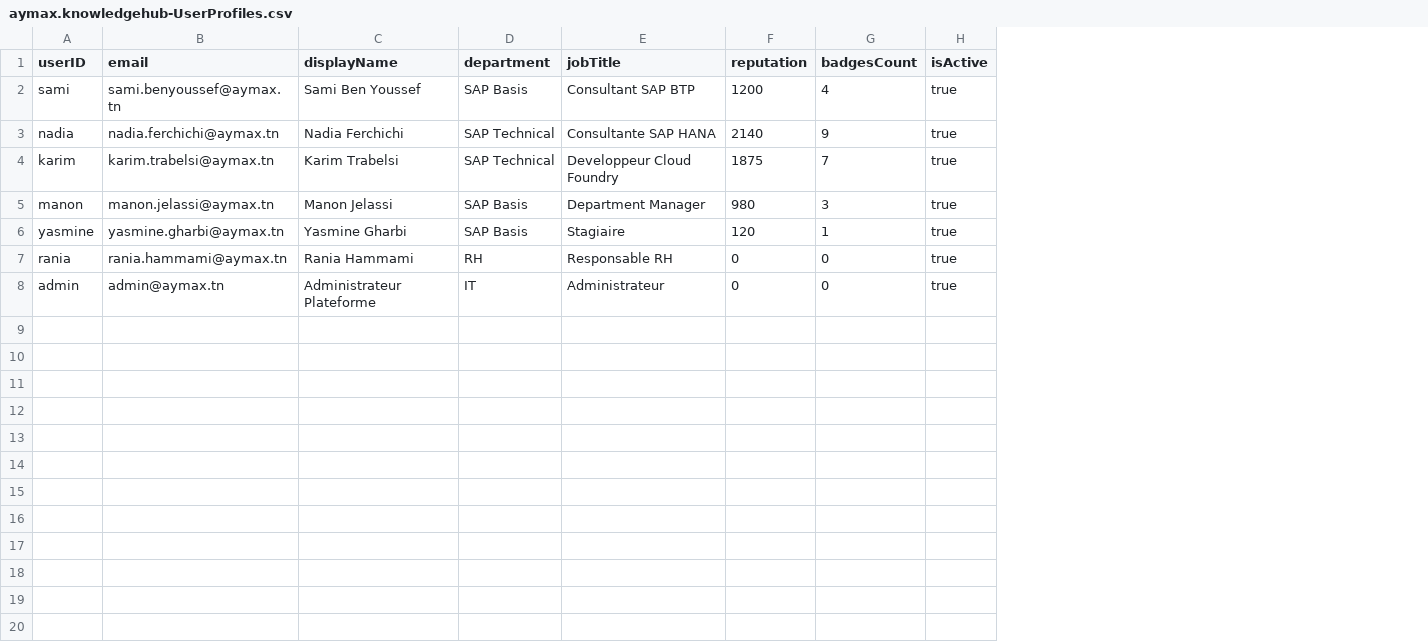
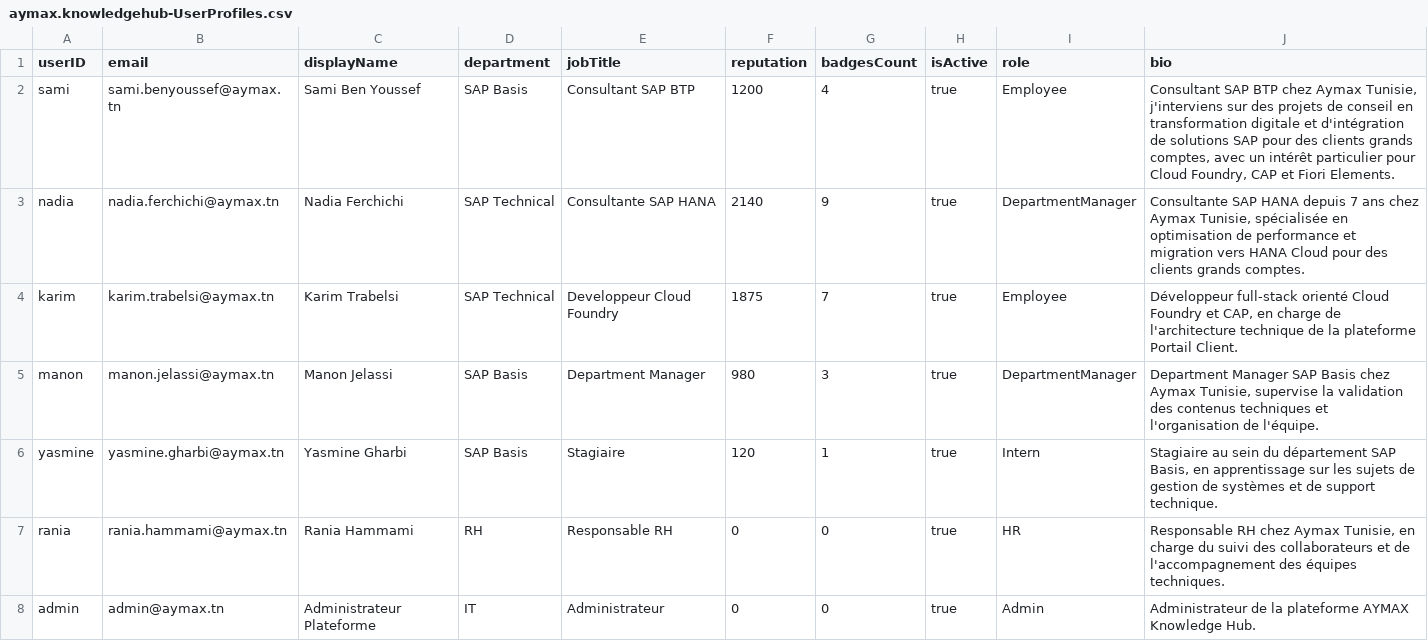
Before and after one commit to Latrous-Nermine/SAP-Basis-knowledge-center, a CSV file: db/data/aymax.knowledgehub-UserProfiles.csv, drawn as a sheet; the diff names each change by its address in the sheet, - before the commit and + after, or states it on an @@ line.

Commit message:
feat(lot2-profile): add Profile module (backend, frontend, Follow)
Backend: extend UserProfiles with role/bio and compositions to UserSkills,
Badges/UserBadges, Certifications/UserCertifications, ReputationEvents
(append-only ledger backing the score breakdown and contribution timeline -
UserProfiles.reputation stays the authoritative total shown). Follow reuses
Lot 1's existing Follows entity as-is (extended only with a createdAt
timestamp, needed to order "followed X" in the Activity feed) - no
duplicate follow model. New PeopleService at /odata/v4/people: read-only
People projection (no profile editing/settings/avatar upload, per product
decision), followUser/unfollowUser actions, and getActivity/
getScoreBreakdown/getContributionTimeline assembled from entities that
already exist rather than a new activity ledger. Server-side expertise-level
calculation (ExpertiseLevelCalculator.js) so a user can't edit their own
level client-side.

Caught and fixed one real gap along the way: CAP's auto-expose-reachable-
entities was silently turning Comments and ReputationEvents into fully
open, unrestricted OData entities via the People projection's wildcard -
excluded explicitly.

Frontend: standalone app/profile UI5 app, one reusable
sap.uxap.ObjectPageLayout page for every role (Employee/Manager/HR/Admin/
Intern) via #/profile/{userID} - header (avatar initials + Horizon accent
colour, expertise chip, follow), KPI score cards, Personal Information,
Publications (reuses Lot 1's Posts, filtered by author - not duplicated),
Activité, Certifications, Expertise, badge history, and a contribution
timeline dialog.

```diff
--- a/db/data/aymax.knowledgehub-UserProfiles.csv
+++ b/db/data/aymax.knowledgehub-UserProfiles.csv
+column I (role), rows 2-8: Employee | DepartmentManager | Employee | DepartmentManager | Intern | HR | Admin
+column J (bio), rows 2-8: Consultant SAP BTP chez Aymax Tunisie, j'interviens sur des projets de conseil en transformation digitale et d'intégration de solutions SAP pour des clients grands comptes, avec un intérêt particulier pour Cloud Foundry, CAP et Fiori Elements. | Consultante SAP HANA depuis 7 ans chez Aymax Tunisie, spécialisée en optimisation de performance et migration vers HANA Cloud pour des clients grands comptes. | Développeur full-stack orienté Cloud Foundry et CAP, en charge de l'architecture technique de la plateforme Portail Client. | Department Manager SAP Basis chez Aymax Tunisie, supervise la validation des contenus techniques et l'organisation de l'équipe. | Stagiaire au sein du département SAP Basis, en apprentissage sur les sujets de gestion de systèmes et de support technique. | Responsable RH chez Aymax Tunisie, en charge du suivi des collaborateurs et de l'accompagnement des équipes techniques. | Administrateur de la plateforme AYMAX Knowledge Hub.
```
Also changed, not shown: 24 other files.
